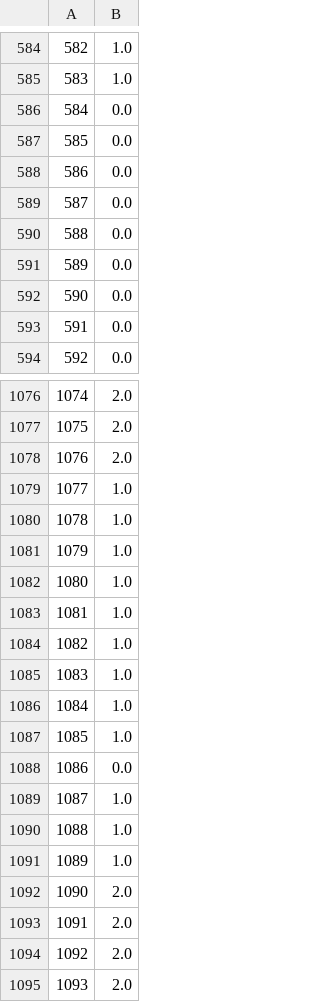
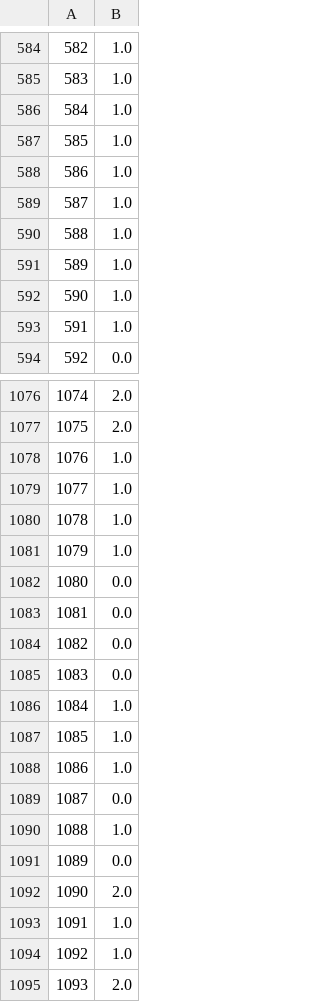
Before and after one commit to iut-swe-20-dp-1/machine-learning-model, a CSV file: predDF.csv, drawn as a sheet; only a part is shown, gaps mark what is left out; the diff covers the shown part only.

```diff
--- a/predDF.csv
+++ b/predDF.csv
@@ -585,10 +585,10 @@
 583,1.0
-584,0.0
-585,0.0
-586,0.0
-587,0.0
-588,0.0
-589,0.0
-590,0.0
-591,0.0
+584,1.0
+585,1.0
+586,1.0
+587,1.0
+588,1.0
+589,1.0
+590,1.0
+591,1.0
 592,0.0
@@ -1077,3 +1077,3 @@
 1075,2.0
-1076,2.0
+1076,1.0
 1077,1.0
@@ -1081,15 +1081,15 @@
 1079,1.0
-1080,1.0
-1081,1.0
-1082,1.0
-1083,1.0
+1080,0.0
+1081,0.0
+1082,0.0
+1083,0.0
 1084,1.0
 1085,1.0
-1086,0.0
-1087,1.0
+1086,1.0
+1087,0.0
 1088,1.0
-1089,1.0
+1089,0.0
 1090,2.0
-1091,2.0
-1092,2.0
+1091,1.0
+1092,1.0
 1093,2.0
```
Also changed, not shown: 87 edited cells elsewhere in this file, pred{user}.csv, 1 other file.
